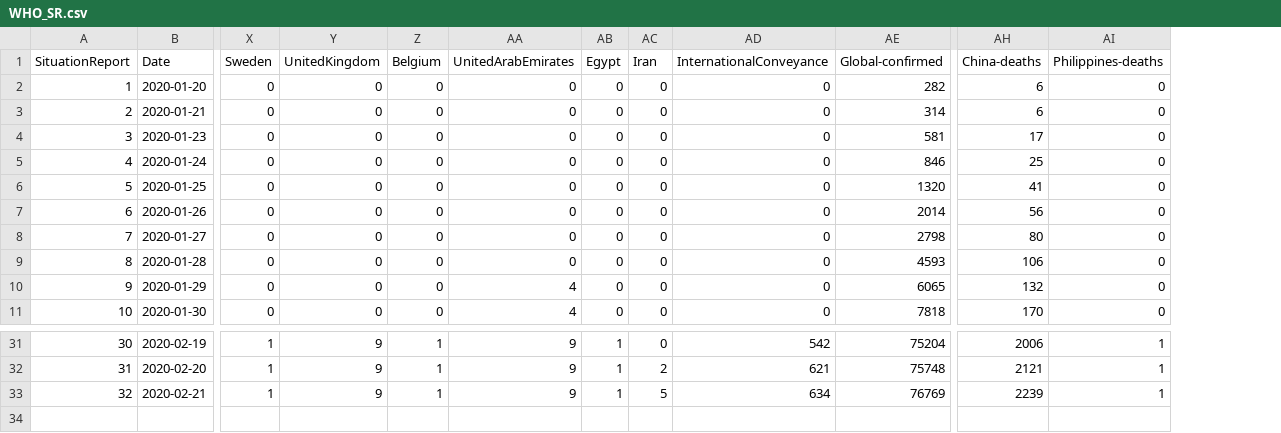
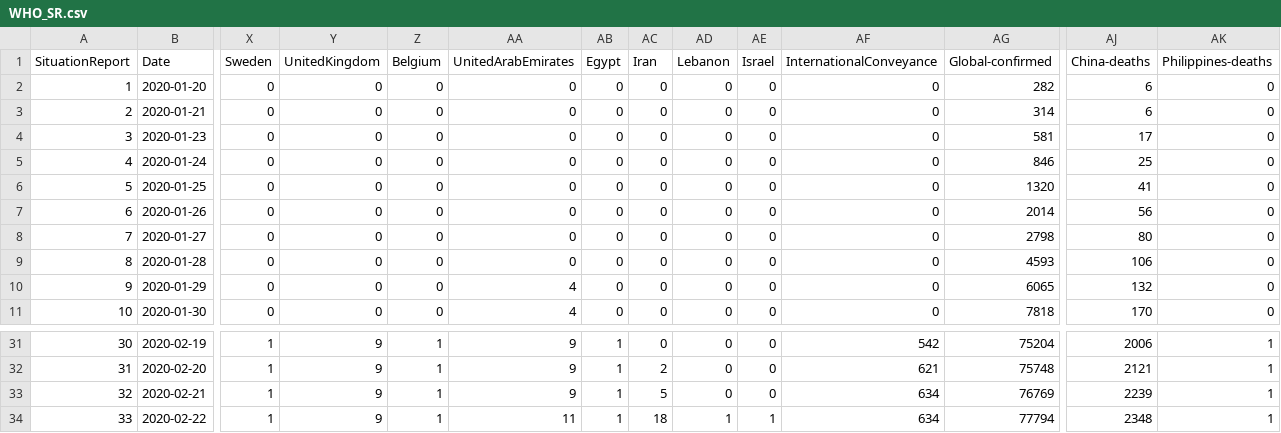
Before and after one commit to eebrown/data2019nCoV, a CSV file: data-raw/WHO_SR.csv, drawn as a sheet; only a part is shown, gaps mark what is left out; rows hold the shown columns only; the diff names each change by its address in the sheet, - before the commit and + after, or states it on an @@ line.

```diff
--- a/data-raw/WHO_SR.csv
+++ b/data-raw/WHO_SR.csv
+column AD (Lebanon), rows 2-11: all 0; rows 31-33: all 0
+column AE (Israel), rows 2-11: all 0; rows 31-33: all 0
+row 34: 33 | 2020-02-22 | 1 | 9 | 1 | 11 | 1 | 18 | 1 | 1 | 634 | 77794 | 2348 | 1
```
Also changed, not shown: 6 other files.
